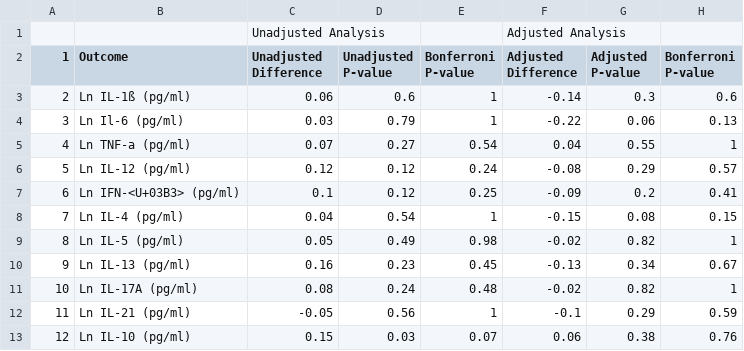
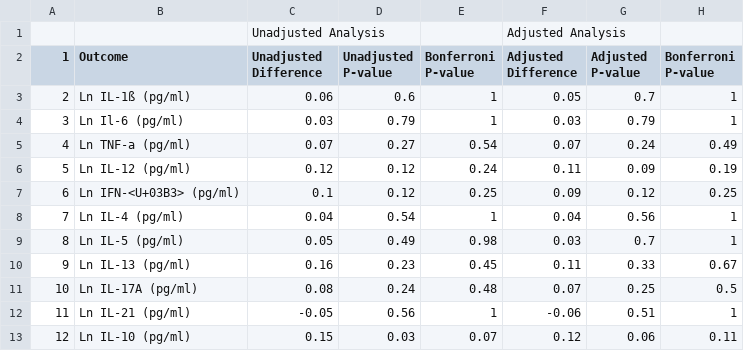
Before and after one commit to washb-eed-substudies/ee-secondary, a CSV file: tables/mis09-immune-supptable11.csv, drawn as a sheet; only a part is shown; the diff covers the shown part only.

```diff
--- a/tables/mis09-immune-supptable11.csv
+++ b/tables/mis09-immune-supptable11.csv
@@ -2,12 +2,12 @@
 "1","Outcome","Unadjusted Difference","Unadjusted P-value","Bonferroni P-value","Adjusted Difference","Adjusted P-value","Bonferroni P-value"
-"2","Ln IL-1ß (pg/ml)","0.06","0.6","1","-0.14","0.3","0.6"
-"3","Ln Il-6 (pg/ml)","0.03","0.79","1","-0.22","0.06","0.13"
-"4","Ln TNF-a (pg/ml)","0.07","0.27","0.54","0.04","0.55","1"
-"5","Ln IL-12 (pg/ml)","0.12","0.12","0.24","-0.08","0.29","0.57"
-"6","Ln IFN-<U+03B3> (pg/ml)","0.1","0.12","0.25","-0.09","0.2","0.41"
-"7","Ln IL-4 (pg/ml)","0.04","0.54","1","-0.15","0.08","0.15"
-"8","Ln IL-5 (pg/ml)","0.05","0.49","0.98","-0.02","0.82","1"
-"9","Ln IL-13 (pg/ml)","0.16","0.23","0.45","-0.13","0.34","0.67"
-"10","Ln IL-17A (pg/ml)","0.08","0.24","0.48","-0.02","0.82","1"
-"11","Ln IL-21 (pg/ml)","-0.05","0.56","1","-0.1","0.29","0.59"
-"12","Ln IL-10 (pg/ml)","0.15","0.03","0.07","0.06","0.38","0.76"
+"2","Ln IL-1ß (pg/ml)","0.06","0.6","1","0.05","0.7","1"
+"3","Ln Il-6 (pg/ml)","0.03","0.79","1","0.03","0.79","1"
+"4","Ln TNF-a (pg/ml)","0.07","0.27","0.54","0.07","0.24","0.49"
+"5","Ln IL-12 (pg/ml)","0.12","0.12","0.24","0.11","0.09","0.19"
+"6","Ln IFN-<U+03B3> (pg/ml)","0.1","0.12","0.25","0.09","0.12","0.25"
+"7","Ln IL-4 (pg/ml)","0.04","0.54","1","0.04","0.56","1"
+"8","Ln IL-5 (pg/ml)","0.05","0.49","0.98","0.03","0.7","1"
+"9","Ln IL-13 (pg/ml)","0.16","0.23","0.45","0.11","0.33","0.67"
+"10","Ln IL-17A (pg/ml)","0.08","0.24","0.48","0.07","0.25","0.5"
+"11","Ln IL-21 (pg/ml)","-0.05","0.56","1","-0.06","0.51","1"
+"12","Ln IL-10 (pg/ml)","0.15","0.03","0.07","0.12","0.06","0.11"
```
Also changed, not shown: 88 edited cells elsewhere in this file, tables/mis09-immune-supptable10.csv, tables/mis09-immune-supptable12.csv, 4 other files.
